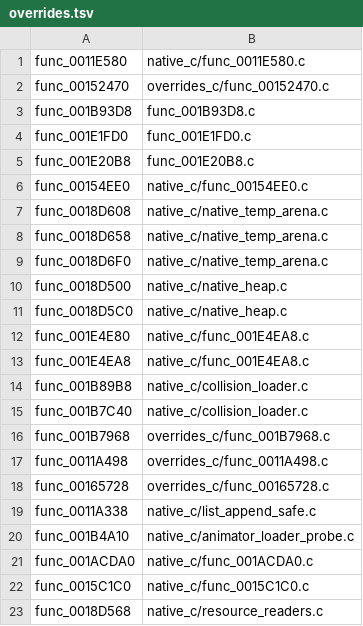
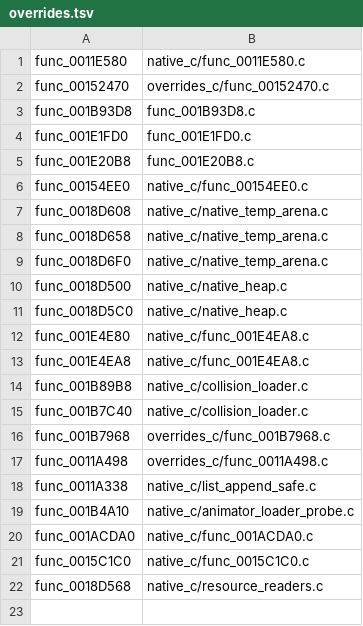
Before and after one commit to OpenThievius/OpenThievius, a TSV file: port/game/sly1-us/hand/overrides.tsv, drawn as a sheet; the diff names each change by its address in the sheet, - before the commit and + after, or states it on an @@ line.

Commit message:
port(sly1): use retail assembly for render list traversal

```diff
--- a/port/game/sly1-us/hand/overrides.tsv
+++ b/port/game/sly1-us/hand/overrides.tsv
-row 18: func_00165728 | overrides_c/func_00165728.c
```
Also changed, not shown: 4 other files.
